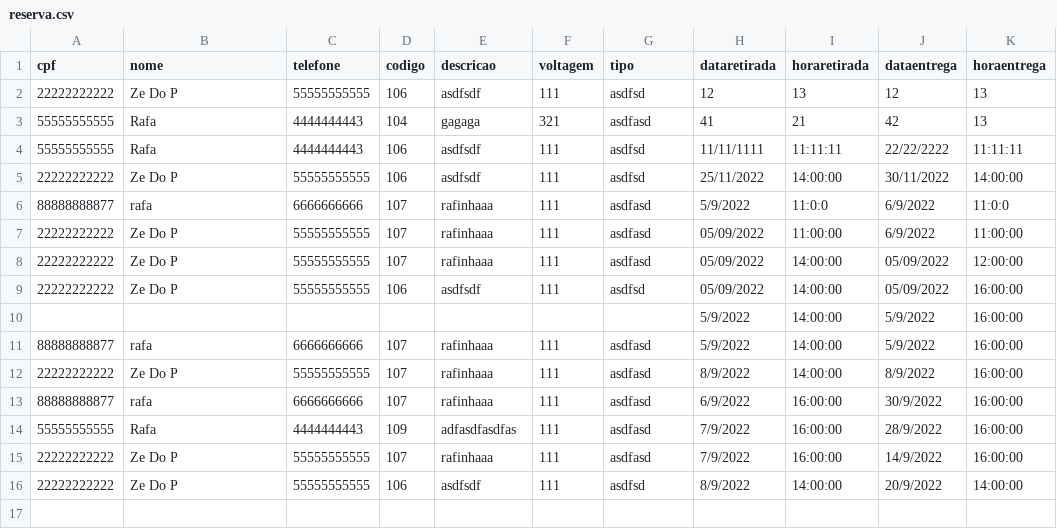
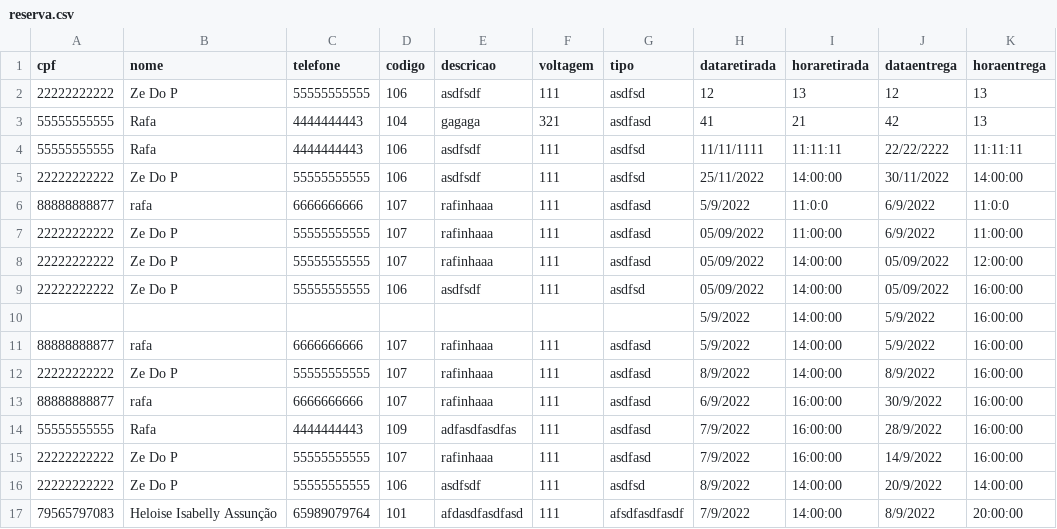
Before and after one commit to Axemay/Central_de_Ferramentaria, a CSV file: app/reserva.csv, drawn as a sheet.

```diff
--- a/app/reserva.csv
+++ b/app/reserva.csv
@@ -16 +16,2 @@ cpf,nome,telefone,codigo,descricao,voltagem,tipo,dataretirada,horaretirada,datae
 22222222222,Ze Do P,55555555555,106,asdfsdf,111,asdfsd,8/9/2022,14:00:00,20/9/2022,14:00:00
+79565797083,Heloise Isabelly Assunção,65989079764,101,afdasdfasdfasd,111,afsdfasdfasdf,7/9/2022,14:00:00,8/9/2022,20:00:00
```
Also changed, not shown: 2 other files.
